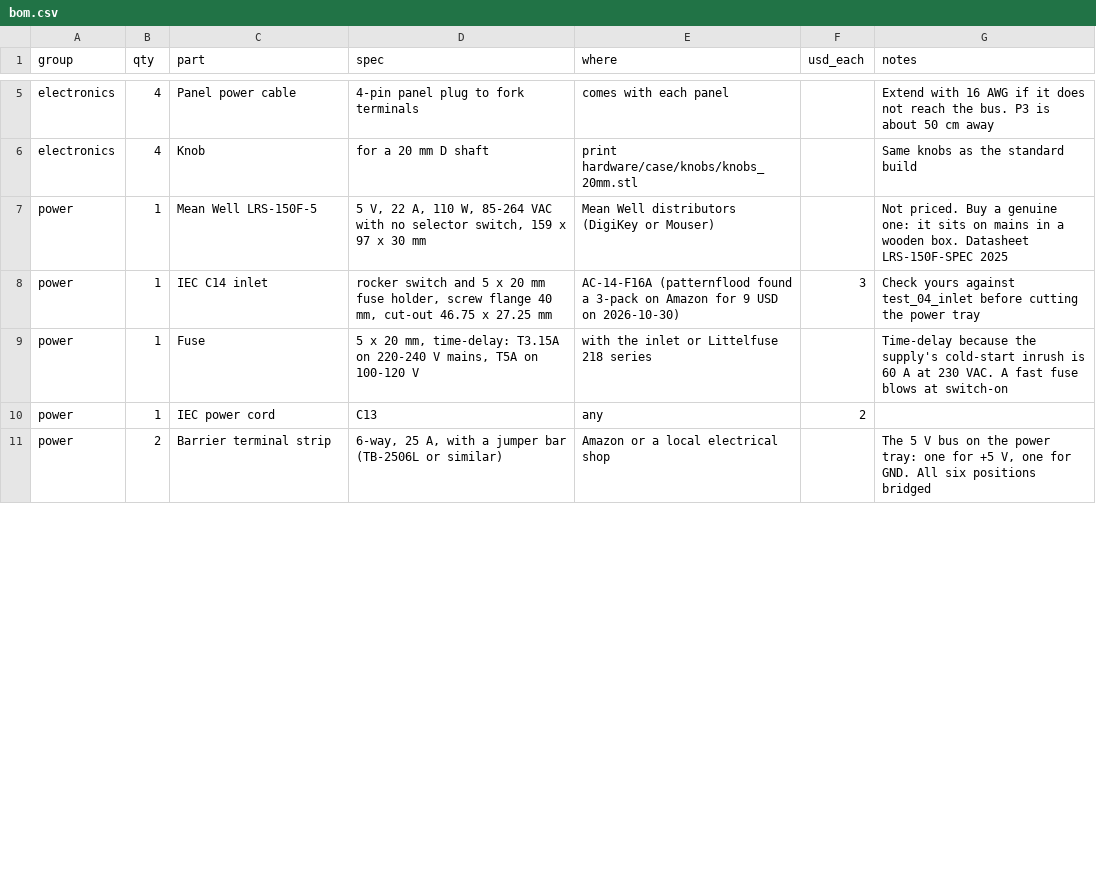
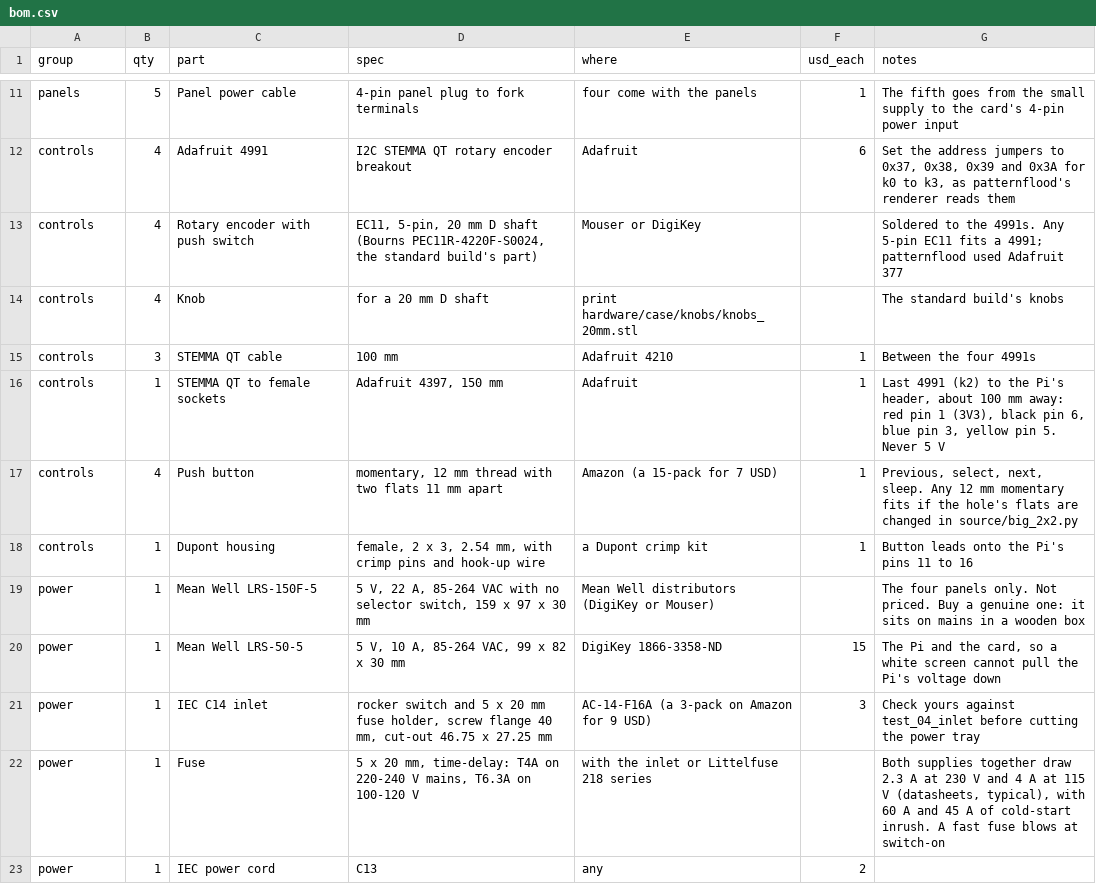
Before and after one commit to Patternflow-lab/Patternflow, a CSV file: hardware/case/remixes/big-2x2/bom.csv, drawn as a sheet; only a part is shown, gaps mark what is left out; removed rows and columns are numbered as before the commit, all else as after; the diff covers the shown part only; the diff names each change by its address in the sheet, - before the commit and + after, or states it on an @@ line.

```diff
--- a/hardware/case/remixes/big-2x2/bom.csv
+++ b/hardware/case/remixes/big-2x2/bom.csv
-A11 (group): electronics
+A11 (group): panels
-B11 (qty): 4
+B11 (qty): 5
-E11 (where): comes with each panel
+E11 (where): four come with the panels
-F11 (usd_each): (empty)
+F11 (usd_each): 1
-G11 (notes): Extend with 16 AWG if it does not reach the bus. P3 is about 50 cm away
+G11 (notes): The fifth goes from the small supply to the card's 4-pin power input
+row 12: controls | 4 | Adafruit 4991 | I2C STEMMA QT rotary encoder breakout | Adafruit | 6 | Set the address jumpers to 0x37, 0x38, 0x39 and 0x3A for k0 to k3, as patternflood's renderer reads them
+row 13: controls | 4 | Rotary encoder with push switch | EC11, 5-pin, 20 mm D shaft (Bourns PEC11R-4220F-S0024, the standard build's part) | Mouser or DigiKey |  | Soldered to the 4991s. Any 5-pin EC11 fits a 4991; patternflood used Adafruit 377
-A14 (group): electronics
+A14 (group): controls
-G14 (notes): Same knobs as the standard build
+G14 (notes): The standard build's knobs
+row 15: controls | 3 | STEMMA QT cable | 100 mm | Adafruit 4210 | 1 | Between the four 4991s
+row 16: controls | 1 | STEMMA QT to female sockets | Adafruit 4397, 150 mm | Adafruit | 1 | Last 4991 (k2) to the Pi's header, about 100 mm away: red pin 1 (3V3), black pin 6, blue pin 3, yellow pin 5. Never 5 V
+row 17: controls | 4 | Push button | momentary, 12 mm thread with two flats 11 mm apart | Amazon (a 15-pack for 7 USD) | 1 | Previous, select, next, sleep. Any 12 mm momentary fits if the hole's flats are changed in source/big_2x2.py
+row 18: controls | 1 | Dupont housing | female, 2 x 3, 2.54 mm, with crimp pins and hook-up wire | a Dupont crimp kit | 1 | Button leads onto the Pi's pins 11 to 16
-D19 (spec): …22 A, 110 W, 85-264 VAC…
+D19 (spec): …22 A, 85-264 VAC…
-G19 (notes): Not priced. Buy a genuine one: it sits on mains in a wooden box. Datasheet LRS-150F-SPEC 2025
+G19 (notes): The four panels only. Not priced. Buy a genuine one: it sits on mains in a wooden box
+row 20: power | 1 | Mean Well LRS-50-5 | 5 V, 10 A, 85-264 VAC, 99 x 82 x 30 mm | DigiKey 1866-3358-ND | 15 | The Pi and the card, so a white screen cannot pull the Pi's voltage down
-E21 (where): AC-14-F16A (patternflood found a 3-pack on Amazon for 9 USD on 2026-10-30)
+E21 (where): AC-14-F16A (a 3-pack on Amazon for 9 USD)
-D22 (spec): …mm, time-delay: T3.15A on 220-240 V mains, T5A on 100-120…
+D22 (spec): …mm, time-delay: T4A on 220-240 V mains, T6.3A on 100-120…
-G22 (notes): Time-delay because the supply's cold-start inrush is 60 A at 230 VAC. A fast…
+G22 (notes): Both supplies together draw 2.3 A at 230 V and 4 A at 115 V (datasheets, typical), with 60 A and 45 A of cold-start inrush. A fast…
-row 11: power | 2 | Barrier terminal strip | 6-way, 25 A, with a jumper bar (TB-2506L or similar) | Amazon or a local electrical shop |  | The 5 V bus on the power tray: one for +5 V, one for GND. All six positions bridged
```
Also changed, not shown: 9 added rows, 4 removed rows and 11 edited cells elsewhere in this file, 2 other files.
